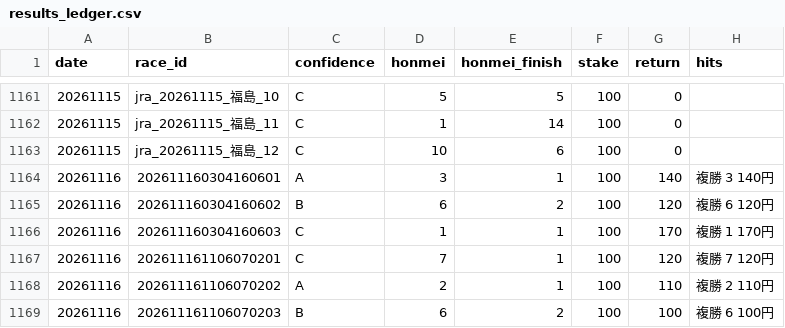
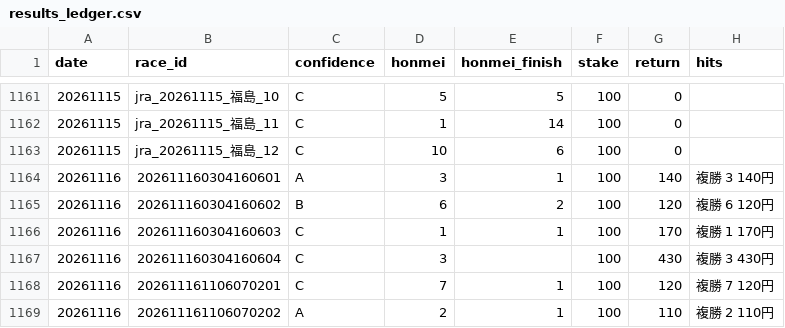
Before and after one commit to bunbunbunzai/keiba-ai, a CSV file: results_ledger.csv, drawn as a sheet; only a part is shown, gaps mark what is left out; the shorter side is filled out with more unchanged rows; the diff names each change by its address in the sheet, - before the commit and + after, or states it on an @@ line.

```diff
--- a/results_ledger.csv
+++ b/results_ledger.csv
+row 1167: 20261116 | 202611160304160604 | C | 3 |  | 100 | 430 | 複勝 3 430円
```
Also changed, not shown: 11 other files.
